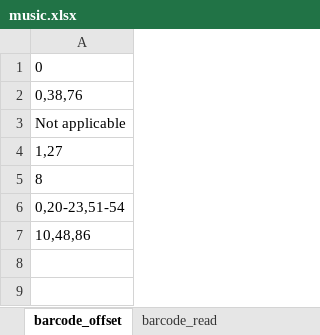
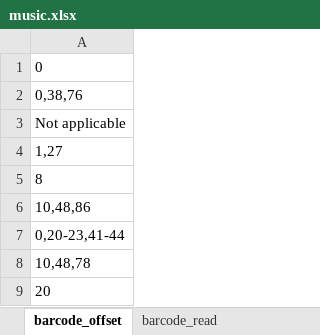
Before and after one commit to hubmapconsortium/dataset-metadata-spreadsheet, an Excel workbook: music/latest/music.xlsx, sheet barcode_offset, drawn as a sheet; values as stored, in another font and other column widths than the file's, no borders; removed rows and columns are numbered as before the commit, all else as after; the diff names each change by its address in the sheet, - before the commit and + after, or states it on an @@ line.

Commit message:
Fix barcode offset
Closes #41

```diff
--- a/music/latest/music.xlsx (sheet barcode_offset)
+++ b/music/latest/music.xlsx (sheet barcode_offset)
-row 6: 0,20-23,51-54
+row 7: 0,20-23,41-44
+row 8: 10,48,78
+row 9: 20
```
Also changed, not shown: sheet sample_indexing_kit, sheet sequencing_reagent_kit, sheet .metadata, music/v2.0.0/music-v2.0.0.xlsx, 2 other files.
